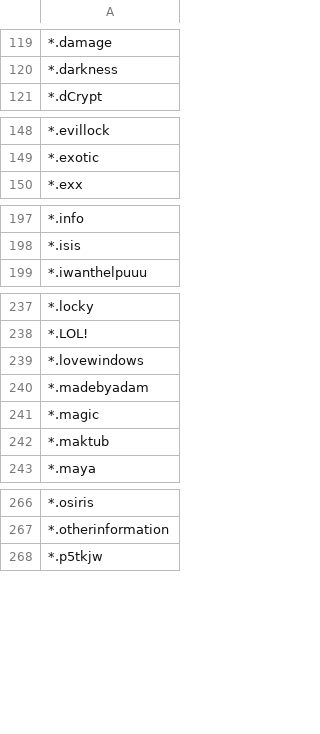
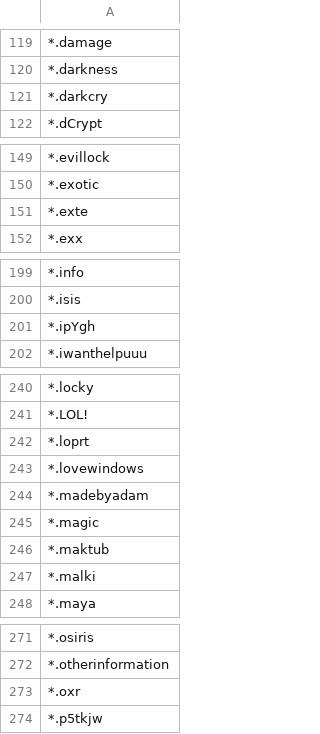
Before and after one commit to kinomakino/ransomware_file_extensions, a CSV file: extensions.csv, drawn as a sheet; only a part is shown, gaps mark what is left out; the diff covers the shown part only; the diff names each change by its address in the sheet, - before the commit and + after, or states it on an @@ line.

Commit message:
Update extensions.csv

```diff
--- a/extensions.csv
+++ b/extensions.csv
+row 121: *.darkcry
+row 151: *.exte
+row 201: *.ipYgh
+row 242: *.loprt
+row 247: *.malki
+row 273: *.oxr
```
Also changed, not shown: 4 added rows elsewhere in this file.
